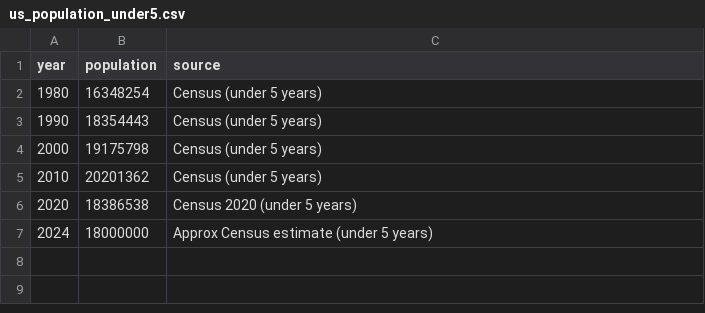
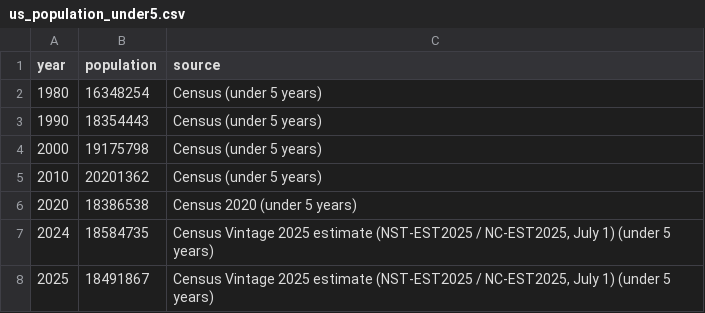
Before and after one commit to markbabbe/us-disease-trends-analysis, a CSV file: data/us_population_under5.csv, drawn as a sheet.

```diff
--- a/data/us_population_under5.csv
+++ b/data/us_population_under5.csv
@@ -6,2 +6,3 @@ year,population,source
 2020,18386538,Census 2020 (under 5 years)
-2024,18000000,Approx Census estimate (under 5 years)
+2024,18584735,"Census Vintage 2025 estimate (NST-EST2025 / NC-EST2025, July 1) (under 5 years)"
+2025,18491867,"Census Vintage 2025 estimate (NST-EST2025 / NC-EST2025, July 1) (under 5 years)"
```
Also changed, not shown: data/hepb.csv, data/hib.csv, 17 other files.
